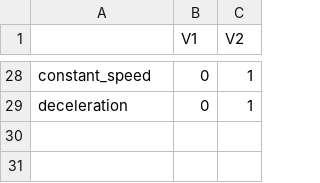
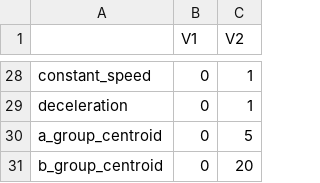
Before and after one commit to ndpvh/predped, a CSV file: parameter_bounds.csv, drawn as a sheet; only a part is shown, gaps mark what is left out.

Commit message:
Changes to include the parameters for centroid utility.

```diff
--- a/parameter_bounds.csv
+++ b/parameter_bounds.csv
@@ -29 +29,3 @@
 "deceleration",0,1
+"a_group_centroid",0,5
+"b_group_centroid",0,20
```
Also changed, not shown: archetypes.csv.
